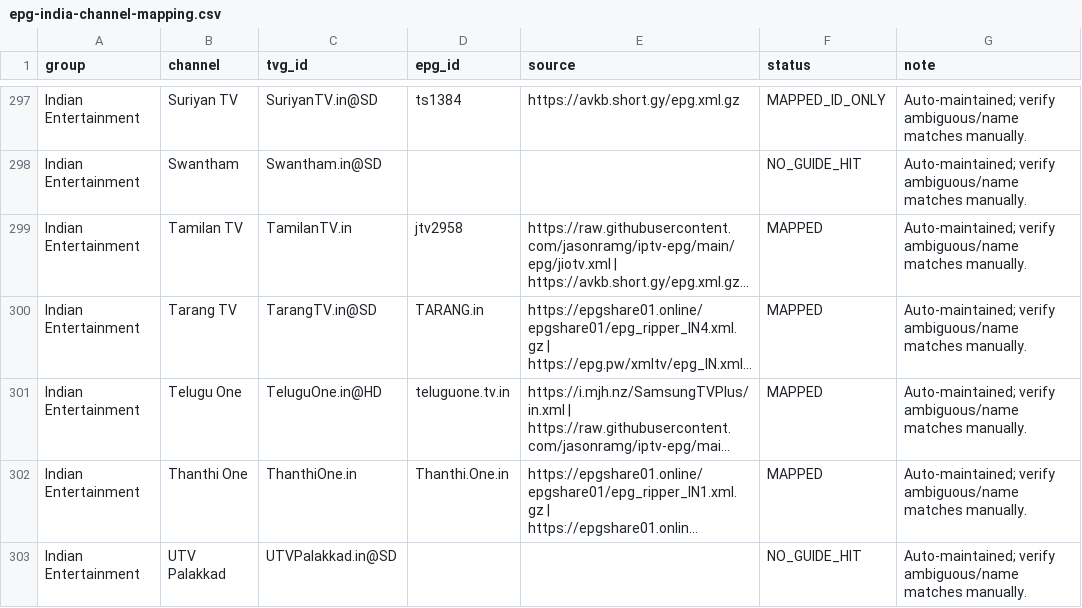
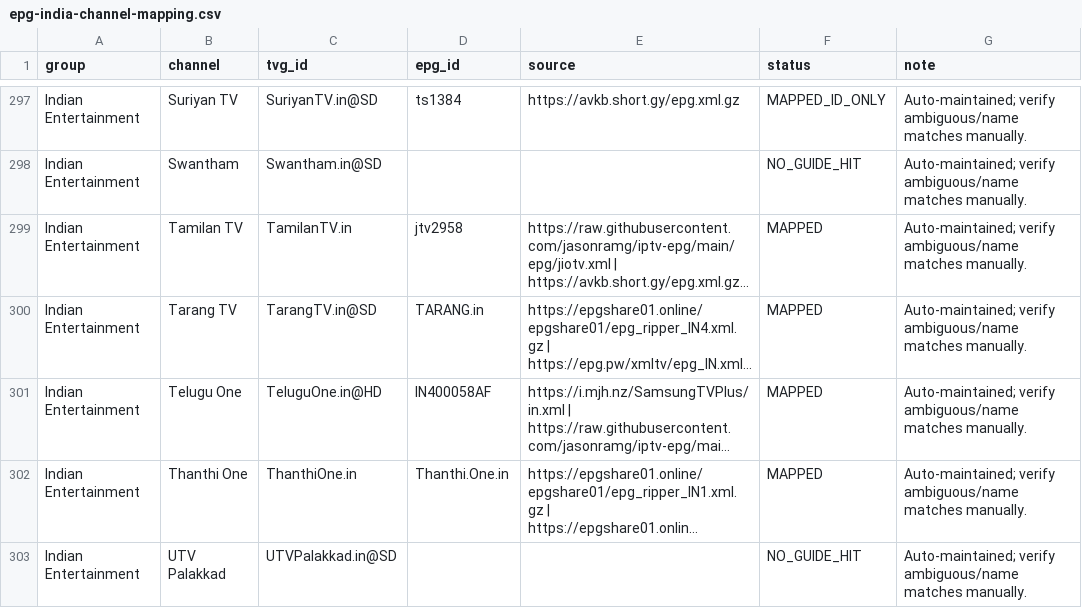
Before and after one commit to saeidrahmanbd/BDIX-IPTV, a CSV file: reports/epg-india-channel-mapping.csv, drawn as a sheet; only a part is shown, gaps mark what is left out; long unchanged cells end in …; the diff names each change by its address in the sheet, - before the commit and + after, or states it on an @@ line.

```diff
--- a/reports/epg-india-channel-mapping.csv
+++ b/reports/epg-india-channel-mapping.csv
-D301 (epg_id): teluguone.tv.in
+D301 (epg_id): IN400058AF
```
Also changed, not shown: 12 other files.
